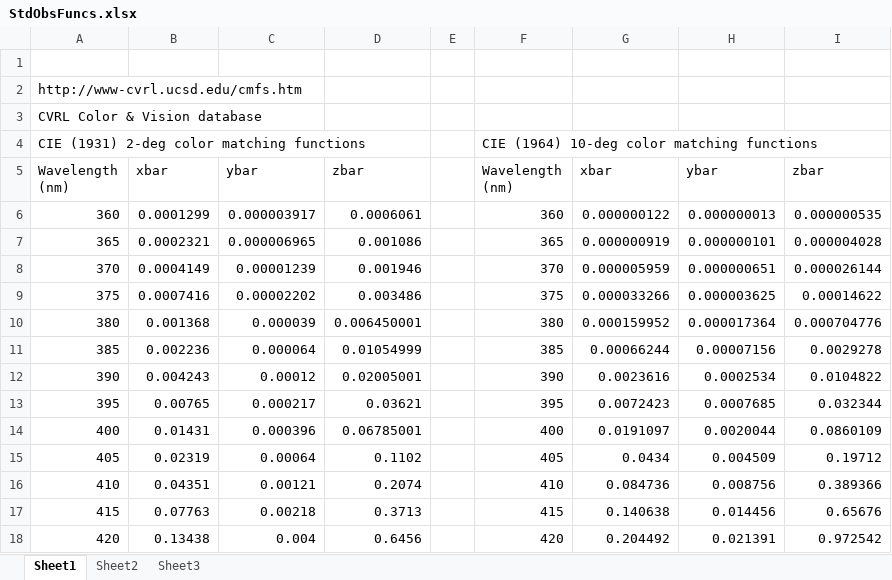
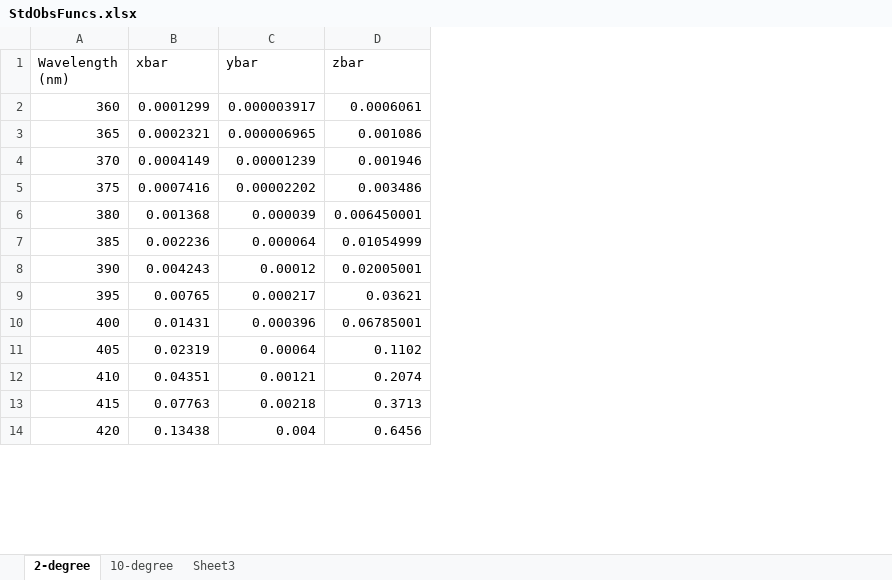
Before and after one commit to pratheepkumar1/Principles-of-Color-Science, an Excel workbook: Assignment 6 CIELAB/StdObsFuncs.xlsx, sheet 2-degree, drawn as a sheet; only a part is shown; values as stored, in another font and other column widths than the file's, no borders; removed rows and columns are numbered as before the commit, all else as after; the diff names each change by its address in the sheet, - before the commit and + after, or states it on an @@ line.

```diff
--- a/Assignment 6 CIELAB/StdObsFuncs.xlsx (sheet 2-degree)
+++ b/Assignment 6 CIELAB/StdObsFuncs.xlsx (sheet 2-degree)
-sheet tab: Sheet1
+sheet tab: 2-degree
-sheet tab: Sheet2
+sheet tab: 10-degree
-column E, empty
-column F (Wavelength (nm)), rows 6-18: 360 | 365 | 370 | 375 | 380 | 385 | 390 | 395 | 400 | 405 | 410 | 415 | 420
-column G (xbar), rows 6-18: 0.000000122 | 0.000000919 | 0.000005959 | 0.000033266 | 0.000159952 | 0.00066244 | 0.0023616 | 0.0072423 | 0.0191097 | 0.0434 | 0.084736 | 0.140638 | 0.204492
-column H (ybar), rows 6-18: 0.000000013 | 0.000000101 | 0.000000651 | 0.000003625 | 0.000017364 | 0.00007156 | 0.0002534 | 0.0007685 | 0.0020044 | 0.004509 | 0.008756 | 0.014456 | 0.021391
-column I (zbar), rows 6-18: 0.000000535 | 0.000004028 | 0.000026144 | 0.00014622 | 0.000704776 | 0.0029278 | 0.0104822 | 0.032344 | 0.0860109 | 0.19712 | 0.389366 | 0.65676 | 0.972542
-row 1: (empty)
-row 2: http://www-cvrl.ucsd.edu/cmfs.htm
-row 3: CVRL Color & Vision database
-row 4: CIE (1931) 2-deg color matching functions |  |  |  |  | CIE (1964) 10-deg color matching functions
```
Also changed, not shown: sheet 10-degree, Assignment 6 CIELAB/Illuminant Data.xlsx, Assignment 6 CIELAB/MacbethColorChecker.xlsx, 2 other files.
